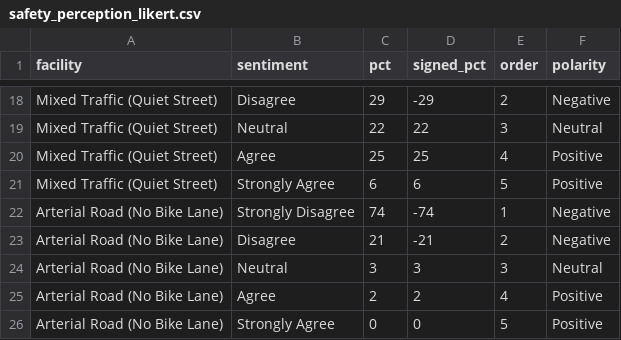
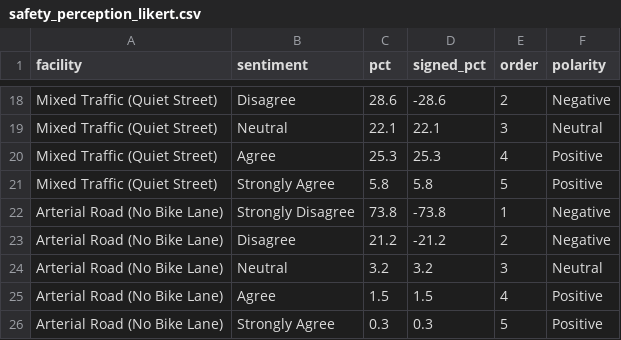
Before and after one commit to edward6iu/FIT3179-A2-DATAVIS, a CSV file: data/safety_perception_likert.csv, drawn as a sheet; only a part is shown, gaps mark what is left out; the diff covers the shown part only; the diff names each change by its address in the sheet, - before the commit and + after, or states it on an @@ line.

```diff
--- a/data/safety_perception_likert.csv
+++ b/data/safety_perception_likert.csv
-C18 (pct): 29
+C18 (pct): 28.6
-D18 (signed_pct): -29
+D18 (signed_pct): -28.6
-C19 (pct): 22
+C19 (pct): 22.1
-D19 (signed_pct): 22
+D19 (signed_pct): 22.1
-C20 (pct): 25
+C20 (pct): 25.3
-D20 (signed_pct): 25
+D20 (signed_pct): 25.3
-C21 (pct): 6
+C21 (pct): 5.8
-D21 (signed_pct): 6
+D21 (signed_pct): 5.8
-C22 (pct): 74
+C22 (pct): 73.8
-D22 (signed_pct): -74
+D22 (signed_pct): -73.8
-C23 (pct): 21
+C23 (pct): 21.2
-D23 (signed_pct): -21
+D23 (signed_pct): -21.2
-C24 (pct): 3
+C24 (pct): 3.2
-D24 (signed_pct): 3
+D24 (signed_pct): 3.2
-C25 (pct): 2
+C25 (pct): 1.5
-D25 (signed_pct): 2
+D25 (signed_pct): 1.5
-C26 (pct): 0
+C26 (pct): 0.3
-D26 (signed_pct): 0
+D26 (signed_pct): 0.3
```
Also changed, not shown: 32 edited cells elsewhere in this file, data/hourly_volume_patterns.csv, data/trip_purpose_radial.csv, 6 other files.
